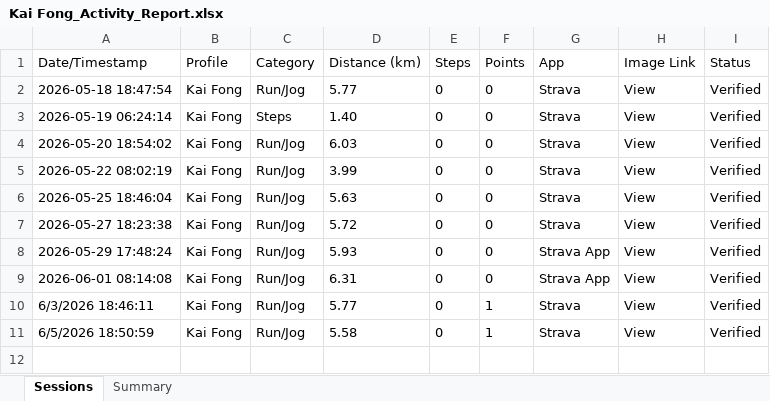
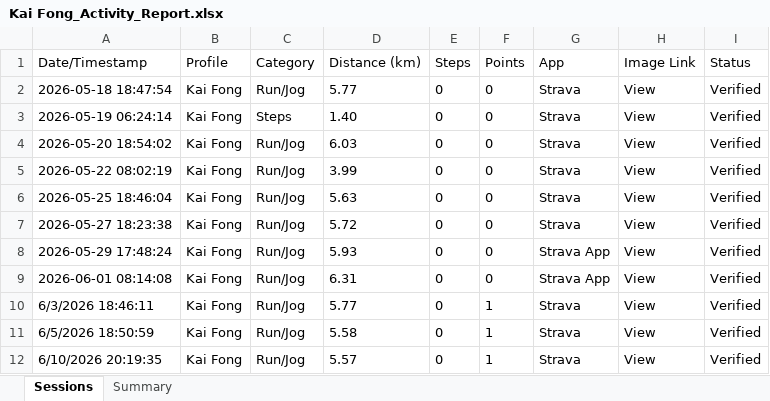
Before and after one commit to mrporky594/strides-and-sync, an Excel workbook: Reports/Members/Kai Fong_Activity_Report.xlsx, sheet Sessions, drawn as a sheet; values as stored, in another font and other column widths than the file's, no borders; the diff names each change by its address in the sheet, - before the commit and + after, or states it on an @@ line.

```diff
--- a/Reports/Members/Kai Fong_Activity_Report.xlsx (sheet Sessions)
+++ b/Reports/Members/Kai Fong_Activity_Report.xlsx (sheet Sessions)
+row 12: 6/10/2026 20:19:35 | Kai Fong | Run/Jog | 5.57 | 0 | 1 | Strava | View | Verified
```
Also changed, not shown: sheet Summary, Reports/Members/CRX_Activity_Report.xlsx, Reports/Members/Jeremy_Activity_Report.xlsx, 11 other files.
